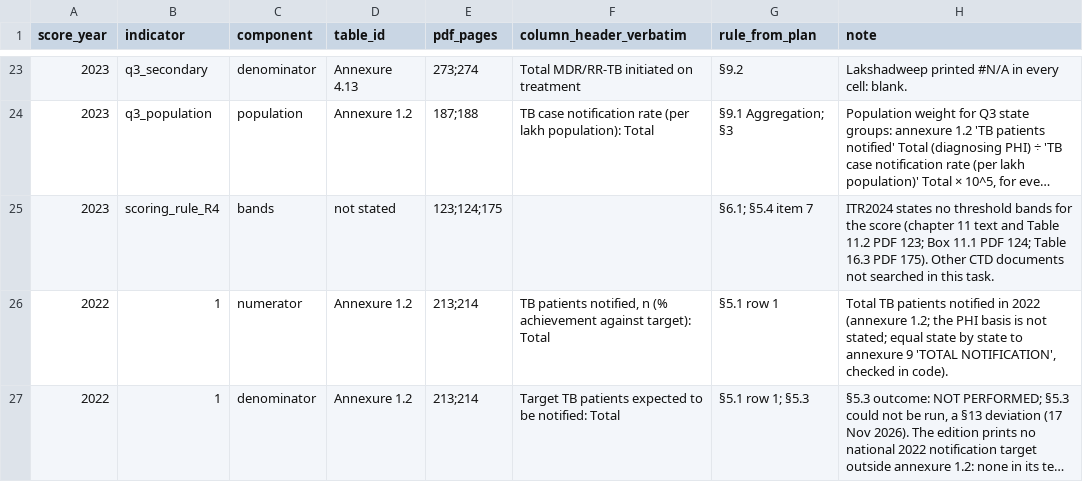
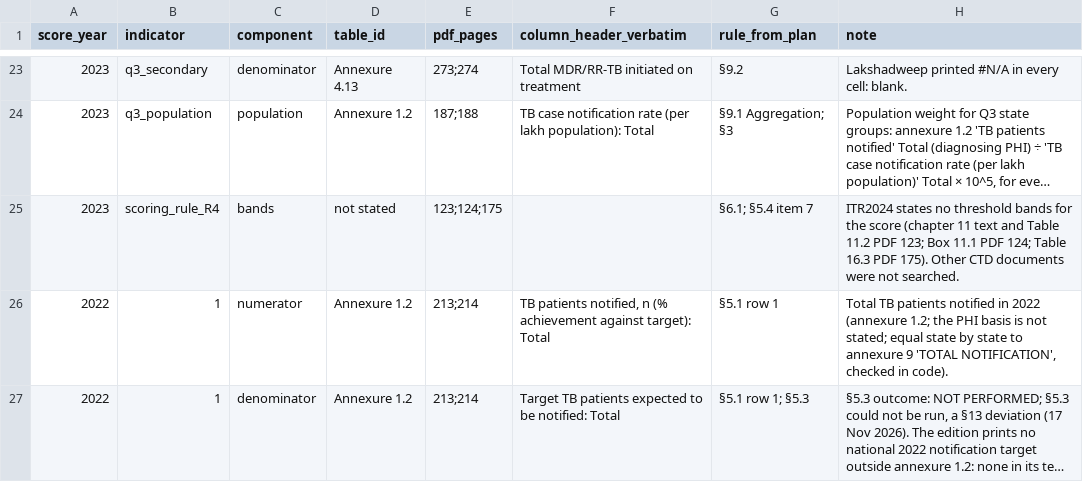
Before and after one commit to hssling/india-state-tb-score, a CSV file: data/source_choices.csv, drawn as a sheet; only a part is shown, gaps mark what is left out; long unchanged cells end in …; the diff names each change by its address in the sheet, - before the commit and + after, or states it on an @@ line.

```diff
--- a/data/source_choices.csv
+++ b/data/source_choices.csv
-H25 (note): …CTD documents not searched in this task.
+H25 (note): …CTD documents were not searched.
```
Also changed, not shown: 13 other files.
